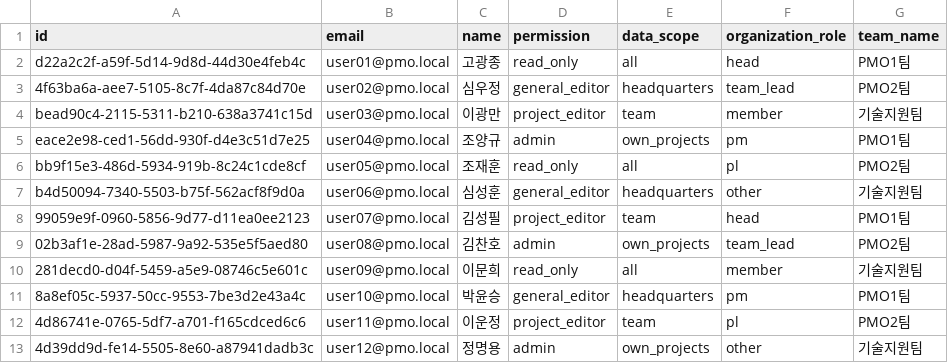
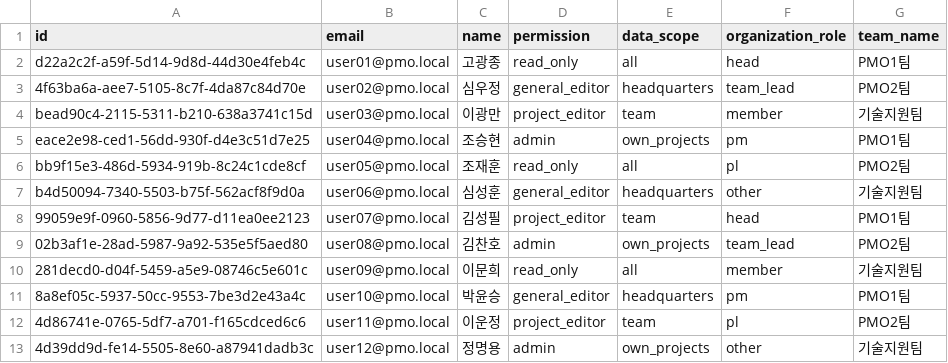
Before and after one commit to licentia-law/pmo-ops-portal, a CSV file: docs/schema/chatGPT/users_seed.csv, drawn as a sheet.

```diff
--- a/docs/schema/chatGPT/users_seed.csv
+++ b/docs/schema/chatGPT/users_seed.csv
@@ -4,3 +4,3 @@ d22a2c2f-a59f-5d14-9d8d-44d30e4feb4c,user01@pmo.local,고광종,read_only,all,he
 bead90c4-2115-5311-b210-638a3741c15d,user03@pmo.local,이광만,project_editor,team,member,기술지원팀
-eace2e98-ced1-56dd-930f-d4e3c51d7e25,user04@pmo.local,조양규,admin,own_projects,pm,PMO1팀
+eace2e98-ced1-56dd-930f-d4e3c51d7e25,user04@pmo.local,조승현,admin,own_projects,pm,PMO1팀
 bb9f15e3-486d-5934-919b-8c24c1cde8cf,user05@pmo.local,조재훈,read_only,all,pl,PMO2팀
```
Also changed, not shown: 30 other files.
